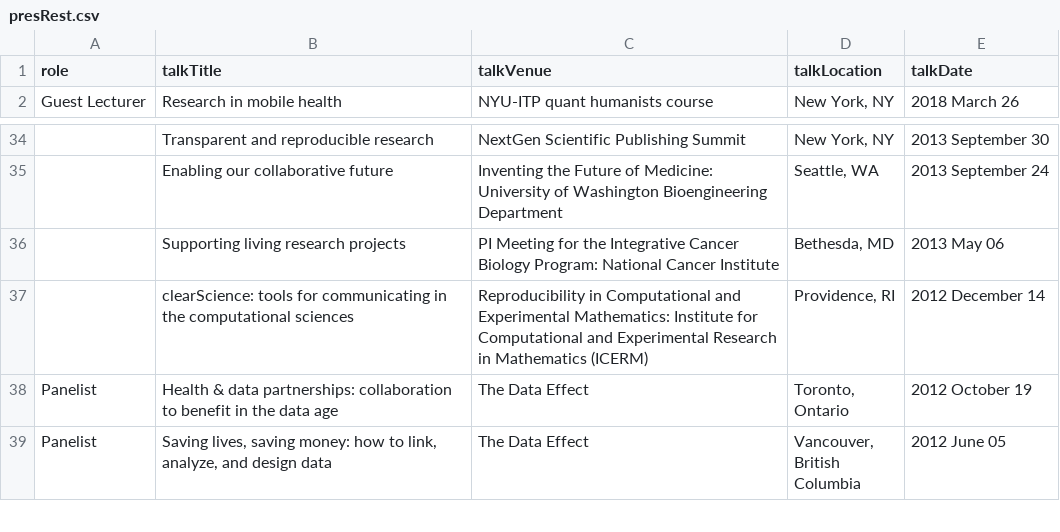
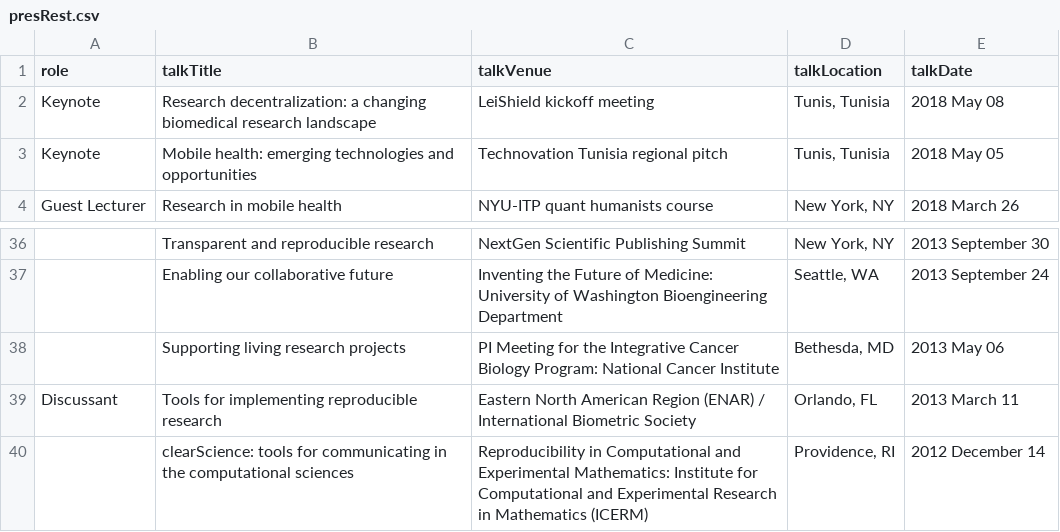
Before and after one commit to davekk/brian-bot.github.io, a CSV file: _data/presRest.csv, drawn as a sheet; only a part is shown, gaps mark what is left out; the shorter side is filled out with more unchanged rows.

Commit message:
add Tunisia events

```diff
--- a/_data/presRest.csv
+++ b/_data/presRest.csv
@@ -1,2 +1,4 @@
 role,talkTitle,talkVenue,talkLocation,talkDate
+"Keynote","Research decentralization: a changing biomedical research landscape","LeiShield kickoff meeting","Tunis, Tunisia","2018 May 08"
+"Keynote","Mobile health: emerging technologies and opportunities","Technovation Tunisia regional pitch","Tunis, Tunisia","2018 May 05"
 "Guest Lecturer","Research in mobile health","NYU-ITP quant humanists course","New York, NY","2018 March 26"
@@ -36,2 +38,3 @@ role,talkTitle,talkVenue,talkLocation,talkDate
 ,"Supporting living research projects","PI Meeting for the Integrative Cancer Biology Program: National Cancer Institute","Bethesda, MD","2013 May 06"
+"Discussant","Tools for implementing reproducible research","Eastern North American Region (ENAR) / International Biometric Society","Orlando, FL","2013 March 11"
 ,"clearScience: tools for communicating in the computational sciences","Reproducibility in Computational and Experimental Mathematics: Institute for Computational and Experimental Research in Mathematics (ICERM)","Providence, RI","2012 December 14"
```
Also changed, not shown: _data/community.csv, _data/presTop10.csv.
